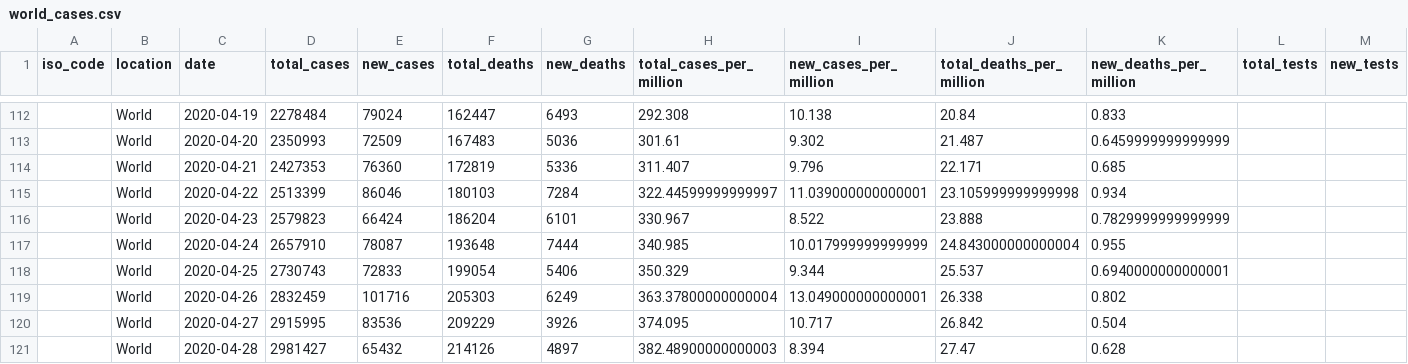
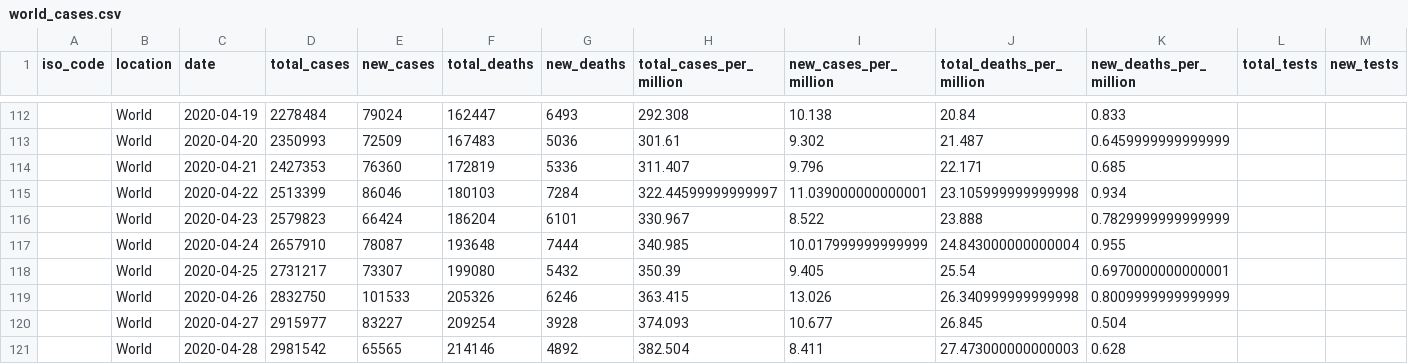
Before and after one commit to bhargavyagnik/Covid19, a CSV file: stats/world_cases.csv, drawn as a sheet; only a part is shown, gaps mark what is left out; the diff covers the shown part only; the diff names each change by its address in the sheet, - before the commit and + after, or states it on an @@ line.

```diff
--- a/stats/world_cases.csv
+++ b/stats/world_cases.csv
-D118 (total_cases): 2730743
+D118 (total_cases): 2731217
-E118 (new_cases): 72833
+E118 (new_cases): 73307
-F118 (total_deaths): 199054
+F118 (total_deaths): 199080
-G118 (new_deaths): 5406
+G118 (new_deaths): 5432
-H118 (total_cases_per_million): 350.329
+H118 (total_cases_per_million): 350.39
-I118 (new_cases_per_million): 9.344
+I118 (new_cases_per_million): 9.405
-J118 (total_deaths_per_million): 25.537
+J118 (total_deaths_per_million): 25.54
-K118 (new_deaths_per_million): 0.6940000000000001
+K118 (new_deaths_per_million): 0.6970000000000001
-D119 (total_cases): 2832459
+D119 (total_cases): 2832750
-E119 (new_cases): 101716
+E119 (new_cases): 101533
-F119 (total_deaths): 205303
+F119 (total_deaths): 205326
-G119 (new_deaths): 6249
+G119 (new_deaths): 6246
-H119 (total_cases_per_million): 363.37800000000004
+H119 (total_cases_per_million): 363.415
-I119 (new_cases_per_million): 13.049000000000001
+I119 (new_cases_per_million): 13.026
-J119 (total_deaths_per_million): 26.338
+J119 (total_deaths_per_million): 26.340999999999998
-K119 (new_deaths_per_million): 0.802
+K119 (new_deaths_per_million): 0.8009999999999999
-D120 (total_cases): 2915995
+D120 (total_cases): 2915977
-E120 (new_cases): 83536
+E120 (new_cases): 83227
-F120 (total_deaths): 209229
+F120 (total_deaths): 209254
-G120 (new_deaths): 3926
+G120 (new_deaths): 3928
-H120 (total_cases_per_million): 374.095
+H120 (total_cases_per_million): 374.093
-I120 (new_cases_per_million): 10.717
+I120 (new_cases_per_million): 10.677
-J120 (total_deaths_per_million): 26.842
+J120 (total_deaths_per_million): 26.845
-D121 (total_cases): 2981427
+D121 (total_cases): 2981542
-E121 (new_cases): 65432
+E121 (new_cases): 65565
-F121 (total_deaths): 214126
+F121 (total_deaths): 214146
-G121 (new_deaths): 4897
+G121 (new_deaths): 4892
-H121 (total_cases_per_million): 382.48900000000003
+H121 (total_cases_per_million): 382.504
-I121 (new_cases_per_million): 8.394
+I121 (new_cases_per_million): 8.411
-J121 (total_deaths_per_million): 27.47
+J121 (total_deaths_per_million): 27.473000000000003
```
Also changed, not shown: 3 added rows and 38 edited cells elsewhere in this file, stats/case_time_series.csv, stats/state_wise.csv, 4 other files.
